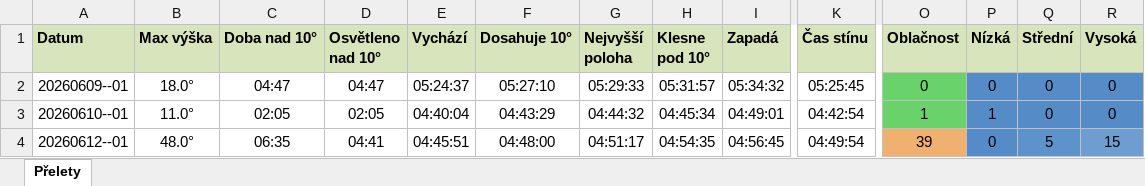
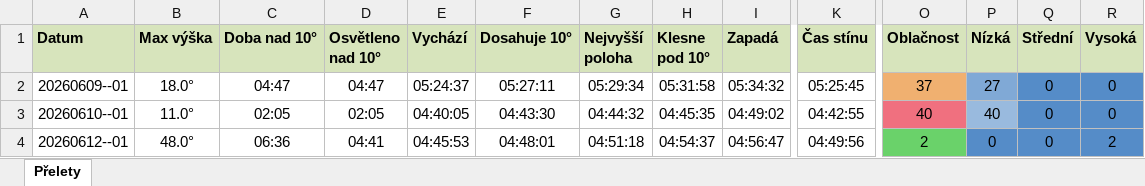
Before and after one commit to LASAR-DoSpace/LASARsat-Transit-Table, an Excel workbook: output/Izana.xlsx, sheet Přelety, drawn as a sheet; only a part is shown, gaps mark what is left out; values as stored, in another font and other column widths than the file's, no borders; conditional formats not drawn; the diff covers the shown part only; the diff names each change by its address in the sheet, - before the commit and + after, or states it on an @@ line.

```diff
--- a/output/Izana.xlsx (sheet Přelety)
+++ b/output/Izana.xlsx (sheet Přelety)
-F2 (Dosahuje 10°): 05:27:10
+F2 (Dosahuje 10°): 05:27:11
-G2 (Nejvyšší poloha): 05:29:33
+G2 (Nejvyšší poloha): 05:29:34
-H2 (Klesne pod 10°): 05:31:57
+H2 (Klesne pod 10°): 05:31:58
-O2 (Oblačnost): 0
+O2 (Oblačnost): 37
-O2 fill: #6AD26A
+O2 fill: #F0B070
-P2 (Nízká): 0
+P2 (Nízká): 27
-P2 fill: #558CC8
+P2 fill: #80A9D6
-E3 (Vychází): 04:40:04
+E3 (Vychází): 04:40:05
-F3 (Dosahuje 10°): 04:43:29
+F3 (Dosahuje 10°): 04:43:30
-H3 (Klesne pod 10°): 04:45:34
+H3 (Klesne pod 10°): 04:45:35
-I3 (Zapadá): 04:49:01
+I3 (Zapadá): 04:49:02
-K3 (Čas stínu): 04:42:54
+K3 (Čas stínu): 04:42:55
-O3 (Oblačnost): 1
+O3 (Oblačnost): 40
-O3 fill: #6AD26A
+O3 fill: #F0707F
-P3 (Nízká): 1
+P3 (Nízká): 40
-P3 fill: #558CC8
+P3 fill: #99BADE
-C4 (Doba nad 10°): 06:35
+C4 (Doba nad 10°): 06:36
-E4 (Vychází): 04:45:51
+E4 (Vychází): 04:45:53
-F4 (Dosahuje 10°): 04:48:00
+F4 (Dosahuje 10°): 04:48:01
-G4 (Nejvyšší poloha): 04:51:17
+G4 (Nejvyšší poloha): 04:51:18
-H4 (Klesne pod 10°): 04:54:35
+H4 (Klesne pod 10°): 04:54:37
-I4 (Zapadá): 04:56:45
+I4 (Zapadá): 04:56:47
-K4 (Čas stínu): 04:49:54
+K4 (Čas stínu): 04:49:56
-O4 (Oblačnost): 39
+O4 (Oblačnost): 2
-O4 fill: #F0B070
+O4 fill: #6AD26A
-Q4 (Střední): 5
+Q4 (Střední): 0
-R4 (Vysoká): 15
+R4 (Vysoká): 2
-R4 fill: #6E9DD0
+R4 fill: #558CC8
```
Also changed, not shown: 2 added rows, 21 edited cells and cell formats elsewhere in this sheet, output/HaP_Teplice.xlsx, 1 other file.
